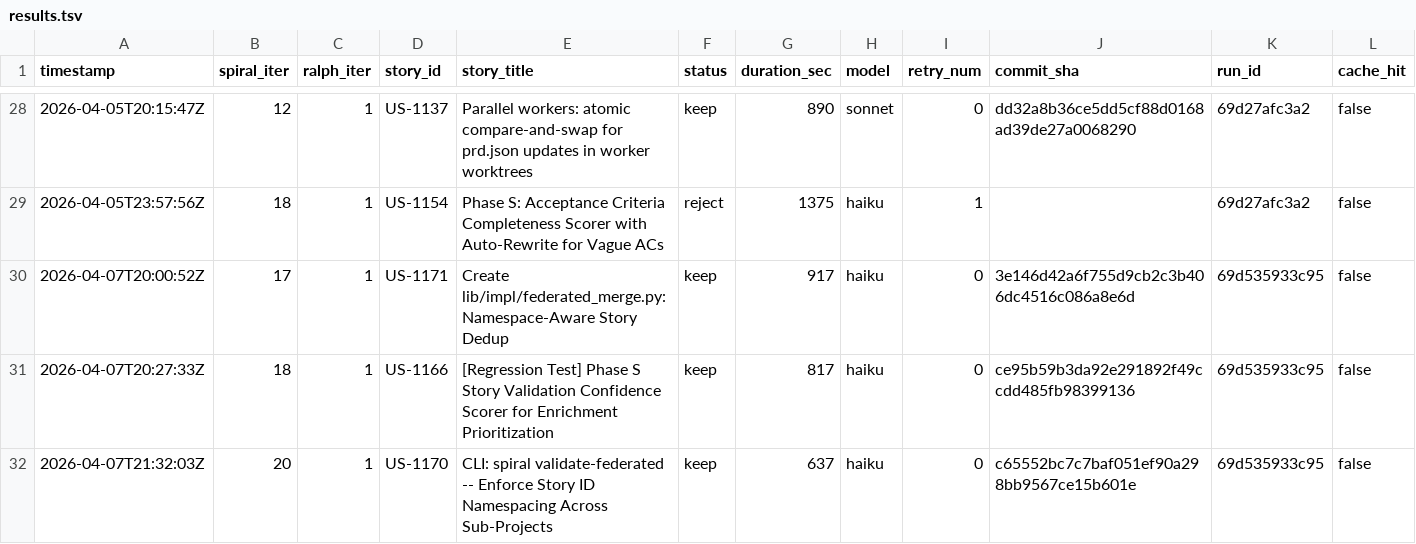
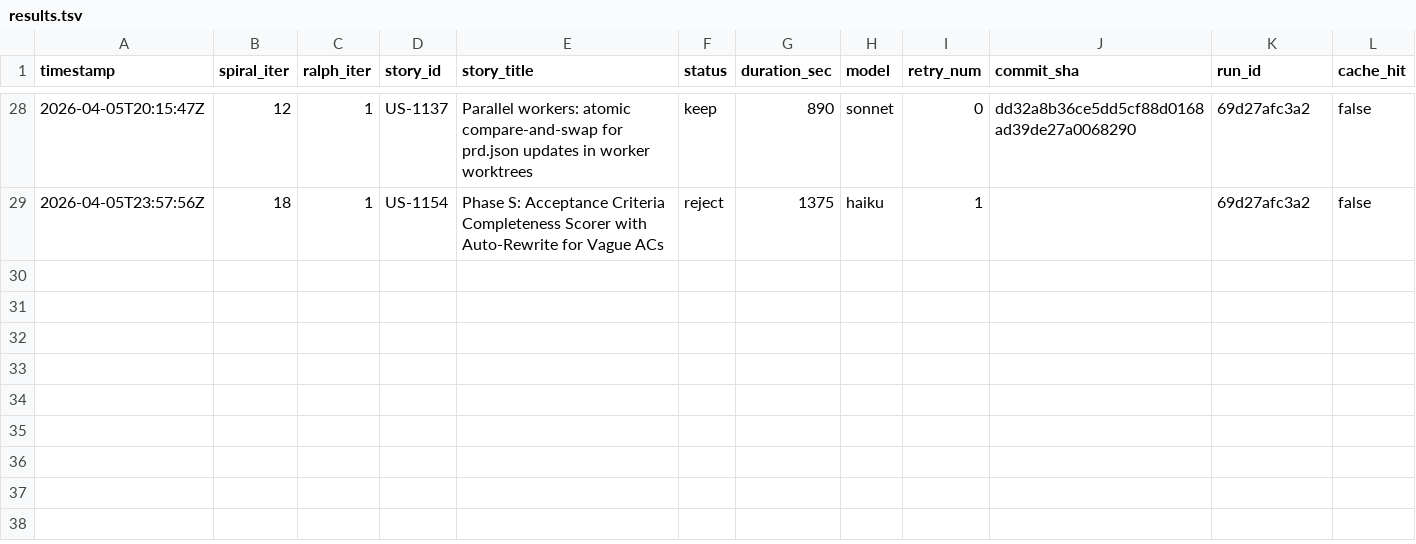
Before and after one commit to wenjyue84/spiral, a TSV file: results.tsv, drawn as a sheet; only a part is shown, gaps mark what is left out; rows hold the shown columns only; the diff names each change by its address in the sheet, - before the commit and + after, or states it on an @@ line.

```diff
--- a/results.tsv
+++ b/results.tsv
-row 30: 2026-04-07T20:00:52Z | 17 | 1 | US-1171 | Create lib/impl/federated_merge.py: Namespace-Aware Story Dedup | keep | 917 | haiku | 0 | 3e146d42a6f755d9cb2c3b406dc4516c086a8e6d | 69d535933c95 | false
-row 31: 2026-04-07T20:27:33Z | 18 | 1 | US-1166 | [Regression Test] Phase S Story Validation Confidence Scorer for Enrichment Prioritization | keep | 817 | haiku | 0 | ce95b59b3da92e291892f49ccdd485fb98399136 | 69d535933c95 | false
-row 32: 2026-04-07T21:32:03Z | 20 | 1 | US-1170 | CLI: spiral validate-federated -- Enforce Story ID Namespacing Across Sub-Projects | keep | 637 | haiku | 0 | c65552bc7c7baf051ef90a298bb9567ce15b601e | 69d535933c95 | false
```
Also changed, not shown: 26 other files.
